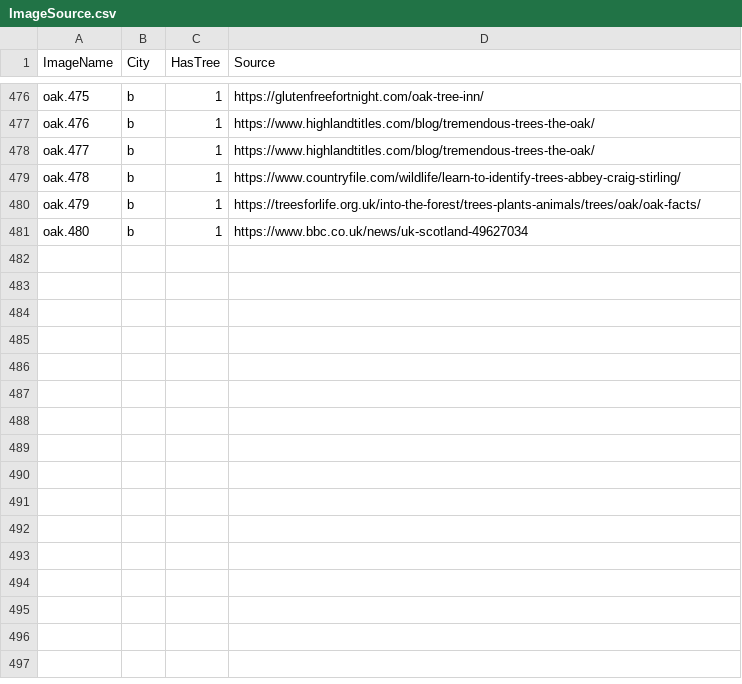
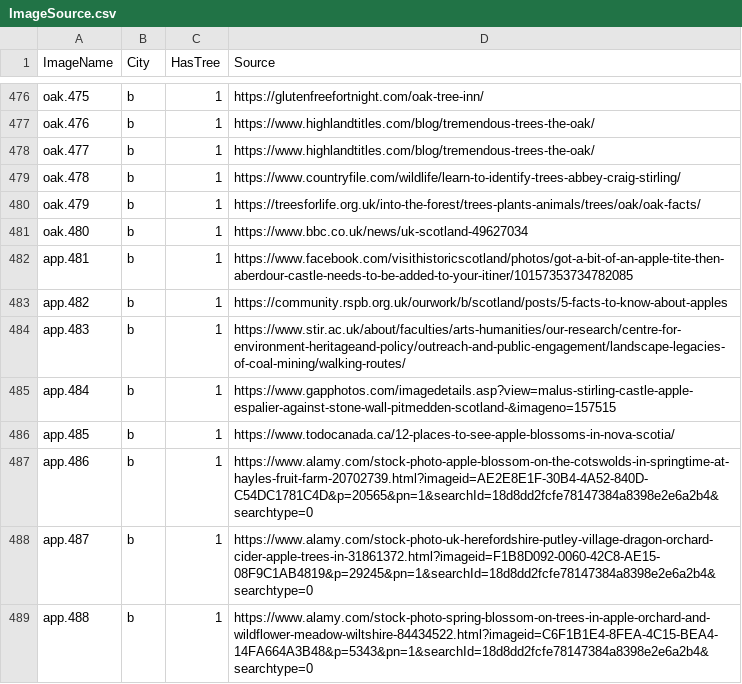
Before and after one commit to westrany/Tree-Species-Classification-with-Deep-Learning, a CSV file: ImageSource.csv, drawn as a sheet; only a part is shown, gaps mark what is left out.

Commit message:
update apples

```diff
--- a/ImageSource.csv
+++ b/ImageSource.csv
@@ -481 +481,9 @@ oak.479,b,1,https://treesforlife.org.uk/into-the-forest/trees-plants-animals/tre
 oak.480,b,1,https://www.bbc.co.uk/news/uk-scotland-49627034
+app.481,b,1,https://www.facebook.com/visithistoricscotland/photos/got-a-bit-of-an-apple-tite-then-aberdour-castle-needs-to-be-added-to-your-itiner/10157353734782085
+app.482,b,1,https://community.rspb.org.uk/ourwork/b/scotland/posts/5-facts-to-know-about-apples
+app.483,b,1,https://www.stir.ac.uk/about/faculties/arts-humanities/our-research/centre-for-environment-heritageand-policy/outreach-and-public-engagement/landscape-legacies-of-coal-mining/walking-routes/
+app.484,b,1,https://www.gapphotos.com/imagedetails.asp?view=malus-stirling-castle-apple-espalier-against-stone-wall-pitmedden-scotland-&imageno=157515
+app.485,b,1,https://www.todocanada.ca/12-places-to-see-apple-blossoms-in-nova-scotia/
+app.486,b,1,https://www.alamy.com/stock-photo-apple-blossom-on-the-cotswolds-in-springtime-at-hayles-fruit-farm-20702739.html?imageid=AE2E8E1F-30B4-4A52-840D-C54DC1781C4D&p=20565&pn=1&searchId=18d8dd2fcfe78147384a8398e2e6a2b4&searchtype=0
+app.487,b,1,https://www.alamy.com/stock-photo-uk-herefordshire-putley-village-dragon-orchard-cider-apple-trees-in-31861372.html?imageid=F1B8D092-0060-42C8-AE15-08F9C1AB4819&p=29245&pn=1&searchId=18d8dd2fcfe78147384a8398e2e6a2b4&searchtype=0
+app.488,b,1,https://www.alamy.com/stock-photo-spring-blossom-on-trees-in-apple-orchard-and-wildflower-meadow-wiltshire-84434522.html?imageid=C6F1B1E4-8FEA-4C15-BEA4-14FA664A3B48&p=5343&pn=1&searchId=18d8dd2fcfe78147384a8398e2e6a2b4&searchtype=0
```
Also changed, not shown: 8 other files.
